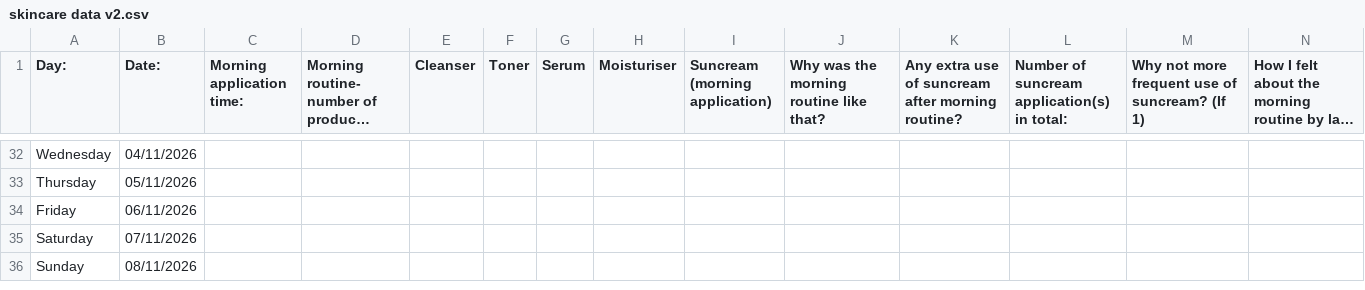
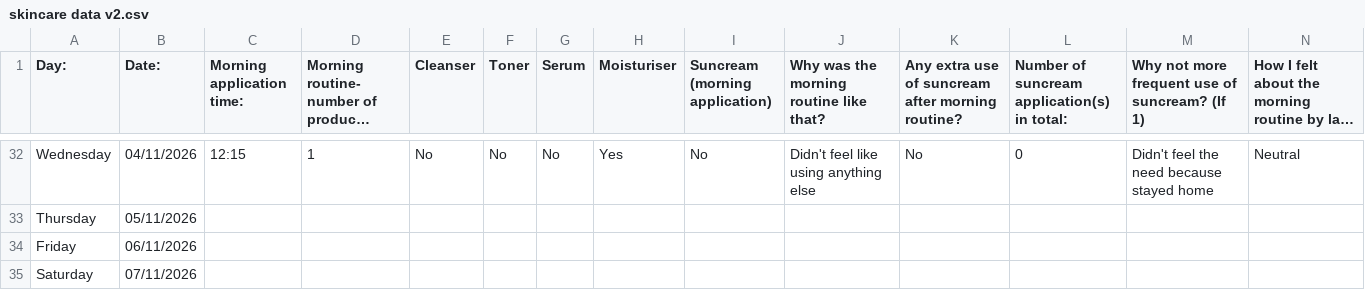
Before and after one commit to kameerah000/Dear-Data-Skincare, a CSV file: skincare data v2.csv, drawn as a sheet; only a part is shown, gaps mark what is left out; the shorter side is filled out with more unchanged rows; long unchanged cells end in …; the diff covers the shown part only; the diff names each change by its address in the sheet, - before the commit and + after, or states it on an @@ line.

```diff
--- a/skincare data v2.csv
+++ b/skincare data v2.csv
-C32 (Morning application time:): (empty)
+C32 (Morning application time:): 12:15
-D32: (empty)
+D32: 1
-E32 (Cleanser): (empty)
+E32 (Cleanser): No
-F32 (Toner): (empty)
+F32 (Toner): No
-G32 (Serum): (empty)
+G32 (Serum): No
-H32 (Moisturiser): (empty)
+H32 (Moisturiser): Yes
-I32 (Suncream (morning application)): (empty)
+I32 (Suncream (morning application)): No
-J32: (empty)
+J32: Didn't feel like using anything else
-K32: (empty)
+K32: No
-L32: (empty)
+L32: 0
-M32: (empty)
+M32: Didn't feel the need because stayed home
-N32: (empty)
+N32: Neutral
```
Also changed, not shown: 68 edited cells elsewhere in this file.
